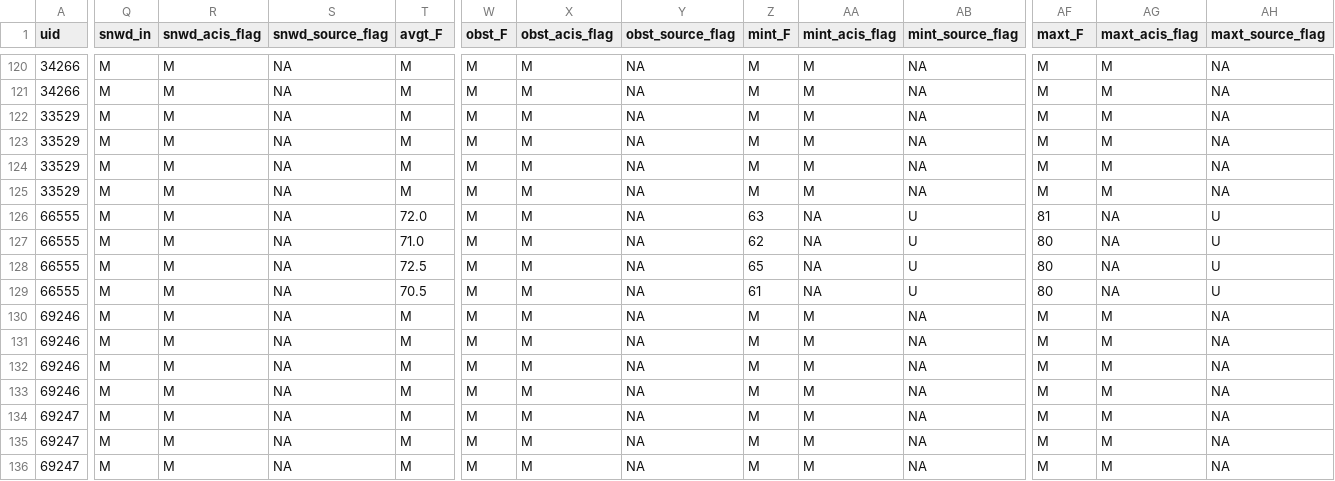
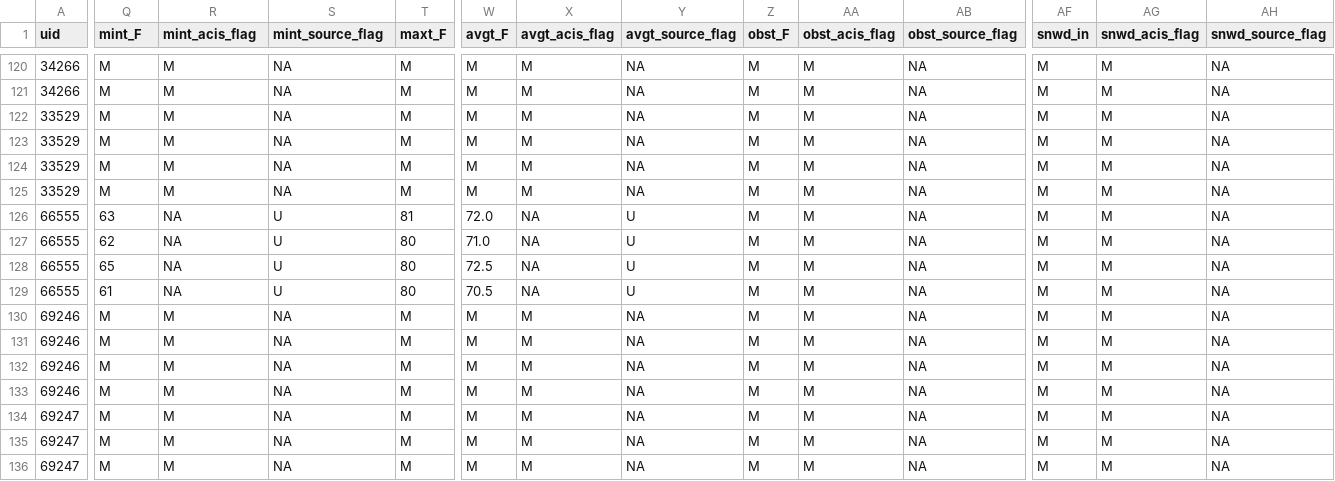
Before and after one commit to IMDProjects/IM_Climate, a CSV file: TestExamples/StationDataRequestor/Test04_Py.csv, drawn as a sheet; only a part is shown, gaps mark what is left out; the diff covers the shown part only; the diff names each change by its address in the sheet, - before the commit and + after, or states it on an @@ line.

```diff
--- a/TestExamples/StationDataRequestor/Test04_Py.csv
+++ b/TestExamples/StationDataRequestor/Test04_Py.csv
-Q1: snwd_in
+Q1: mint_F
-R1: snwd_acis_flag
+R1: mint_acis_flag
-S1: snwd_source_flag
+S1: mint_source_flag
-T1: avgt_F
+T1: maxt_F
-W1: obst_F
+W1: avgt_F
-X1: obst_acis_flag
+X1: avgt_acis_flag
-Y1: obst_source_flag
+Y1: avgt_source_flag
-Z1: mint_F
+Z1: obst_F
-AA1: mint_acis_flag
+AA1: obst_acis_flag
-AB1: mint_source_flag
+AB1: obst_source_flag
-AF1: maxt_F
+AF1: snwd_in
-AG1: maxt_acis_flag
+AG1: snwd_acis_flag
-AH1: maxt_source_flag
+AH1: snwd_source_flag
-Q126 (mint_F): M
+Q126 (mint_F): 63
-R126:R129 (mint_acis_flag): M
+R126:R129 (mint_acis_flag): NA
-S126:S129 (mint_source_flag): NA
+S126:S129 (mint_source_flag): U
-T126 (maxt_F): 72.0
+T126 (maxt_F): 81
-W126 (avgt_F): M
+W126 (avgt_F): 72.0
-X126:X129 (avgt_acis_flag): M
+X126:X129 (avgt_acis_flag): NA
-Y126:Y129 (avgt_source_flag): NA
+Y126:Y129 (avgt_source_flag): U
-Z126 (obst_F): 63
+Z126 (obst_F): M
-AA126:AA129 (obst_acis_flag): NA
+AA126:AA129 (obst_acis_flag): M
-AB126:AB129 (obst_source_flag): U
+AB126:AB129 (obst_source_flag): NA
-AF126 (snwd_in): 81
+AF126 (snwd_in): M
-AG126:AG129 (snwd_acis_flag): NA
+AG126:AG129 (snwd_acis_flag): M
-AH126:AH129 (snwd_source_flag): U
+AH126:AH129 (snwd_source_flag): NA
-Q127 (mint_F): M
+Q127 (mint_F): 62
-T127 (maxt_F): 71.0
+T127 (maxt_F): 80
-W127 (avgt_F): M
+W127 (avgt_F): 71.0
-Z127 (obst_F): 62
+Z127 (obst_F): M
-AF127:AF129 (snwd_in): 80
+AF127:AF129 (snwd_in): M
-Q128 (mint_F): M
+Q128 (mint_F): 65
-T128 (maxt_F): 72.5
+T128 (maxt_F): 80
-W128 (avgt_F): M
+W128 (avgt_F): 72.5
-Z128 (obst_F): 65
+Z128 (obst_F): M
-Q129 (mint_F): M
+Q129 (mint_F): 61
-T129 (maxt_F): 70.5
+T129 (maxt_F): 80
-W129 (avgt_F): M
+W129 (avgt_F): 70.5
-Z129 (obst_F): 61
+Z129 (obst_F): M
```
Also changed, not shown: 87 edited cells elsewhere in this file, 6 other files.
